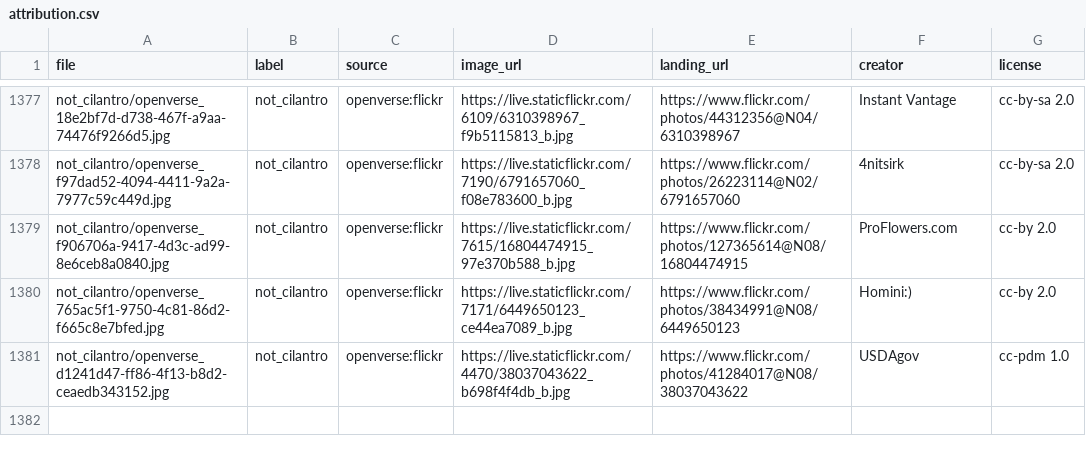
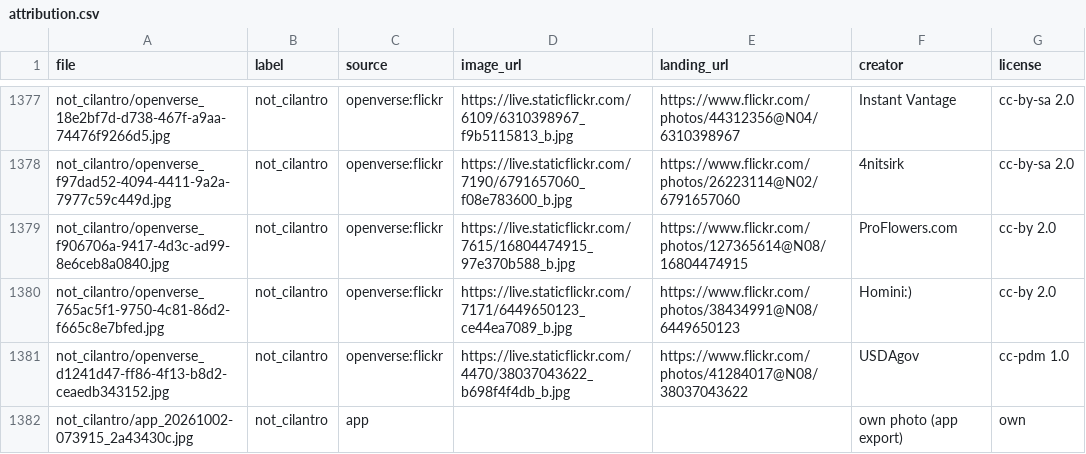
Before and after one commit to nkomoda/cilantro-not-cilantro, a CSV file: data/attribution.csv, drawn as a sheet; only a part is shown, gaps mark what is left out.

Commit message:
tested image import

```diff
--- a/data/attribution.csv
+++ b/data/attribution.csv
@@ -1381 +1381,2 @@ not_cilantro/openverse_765ac5f1-9750-4c81-86d2-f665c8e7bfed.jpg,not_cilantro,ope
 not_cilantro/openverse_d1241d47-ff86-4f13-b8d2-ceaedb343152.jpg,not_cilantro,openverse:flickr,https://live.staticflickr.com/4470/38037043622_b698f4f4db_b.jpg,https://www.flickr.com/photos/41284017@N08/38037043622,USDAgov,cc-pdm 1.0
+not_cilantro/app_20261002-073915_2a43430c.jpg,not_cilantro,app,,,own photo (app export),own
```
